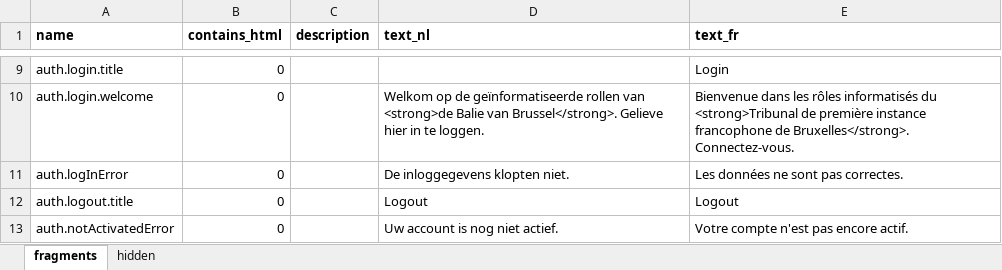
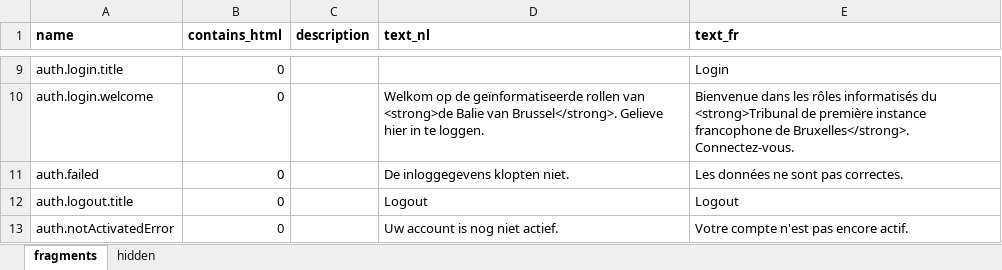
Before and after one commit to spatie/blender, an Excel workbook: database/seeds/data/fragments.xlsx, sheet fragments, drawn as a sheet; only a part is shown, gaps mark what is left out; values as stored, in another font and other column widths than the file's, no borders; the diff names each change by its address in the sheet, - before the commit and + after, or states it on an @@ line.

```diff
--- a/database/seeds/data/fragments.xlsx (sheet fragments)
+++ b/database/seeds/data/fragments.xlsx (sheet fragments)
-A11 (name): auth.logInError
+A11 (name): auth.failed
```
Also changed, not shown: 16 other files.
